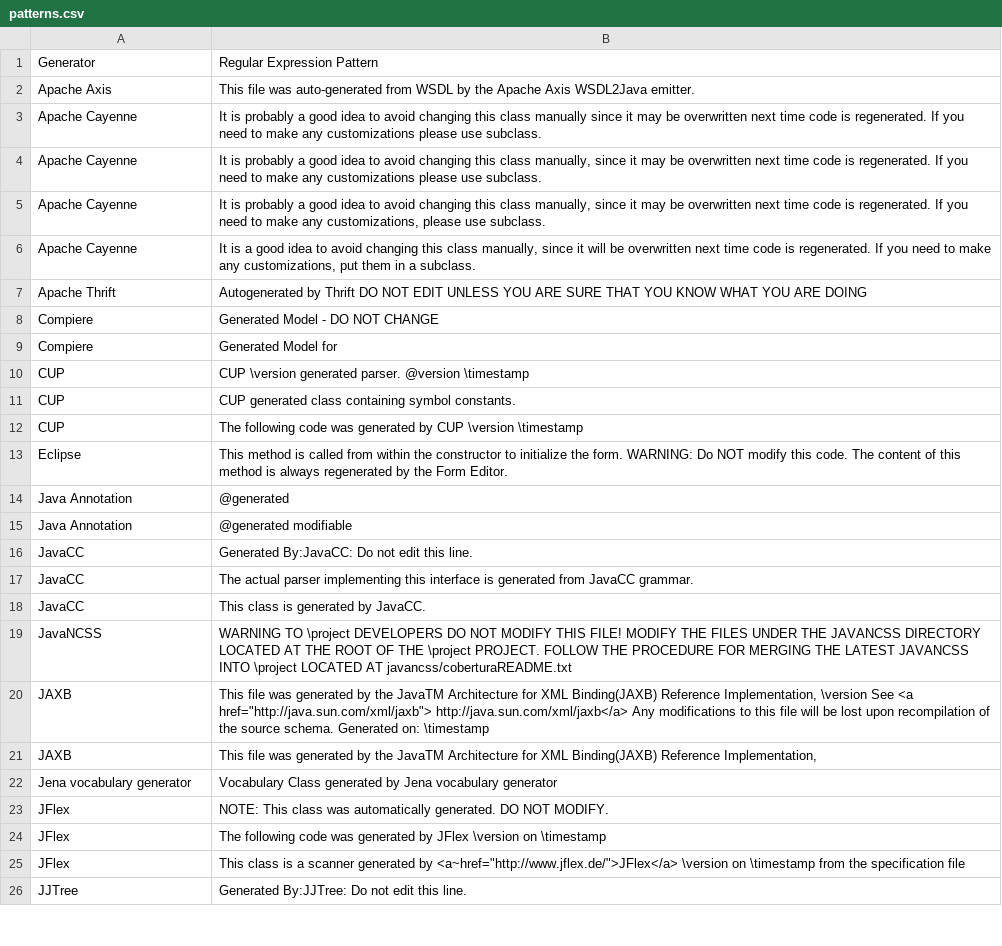
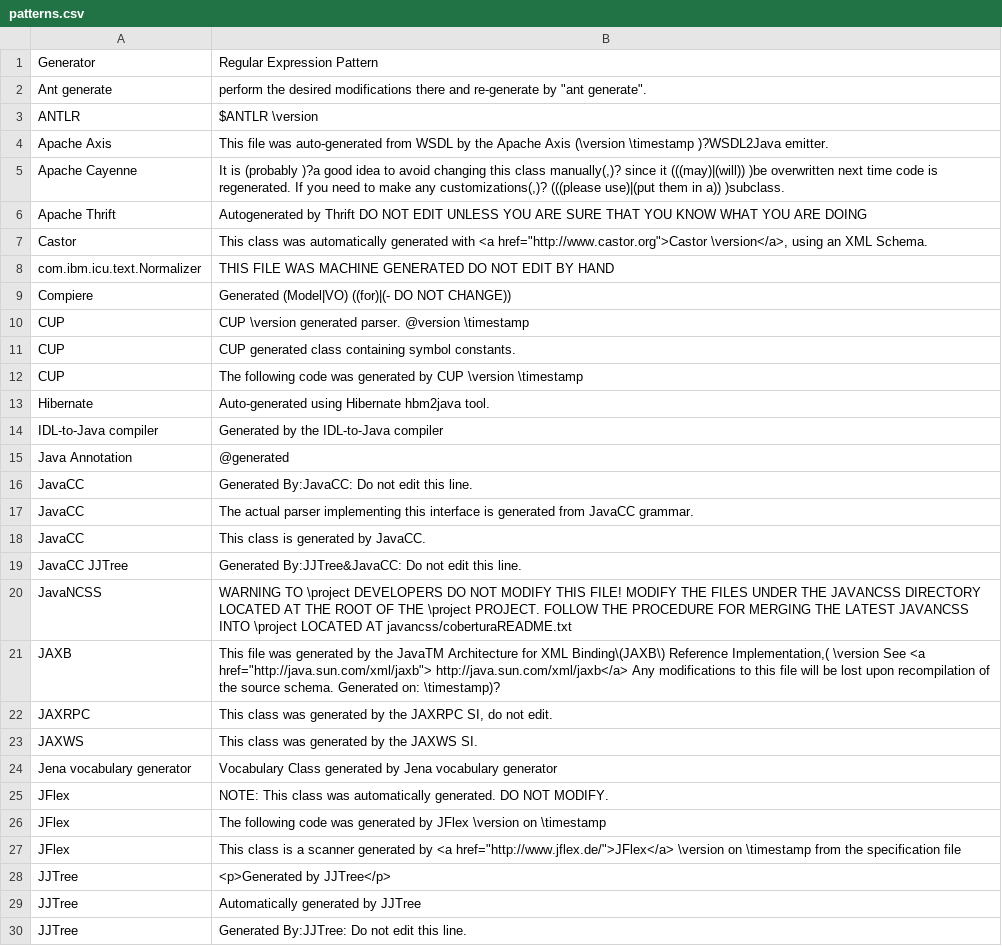
Before and after one commit to Brucknem-TUMProjects/Bachelor-Thesis, a CSV file: patterns.csv, drawn as a sheet; only a part is shown; the diff covers the shown part only.

```diff
--- a/patterns.csv
+++ b/patterns.csv
@@ -1,10 +1,10 @@
 Generator,Regular Expression Pattern
-Apache Axis,This file was auto-generated from WSDL by the Apache Axis WSDL2Java emitter.
-Apache Cayenne,It is probably a good idea to avoid changing this class manually since it may be overwritten next time code is regenerated. If you need to make any customizations please use subclass.
-Apache Cayenne,"It is probably a good idea to avoid changing this class manually, since it may be overwritten next time code is regenerated. If you need to make any customizations please use subclass. "
-Apache Cayenne,"It is probably a good idea to avoid changing this class manually, since it may be overwritten next time code is regenerated. If you need to make any customizations, please use subclass."
-Apache Cayenne,"It is a good idea to avoid changing this class manually, since it will be overwritten next time code is regenerated. If you need to make any customizations, put them in a subclass."
+Ant generate,"perform the desired modifications there and re-generate by ""ant generate""."
+ANTLR,$ANTLR \version
+Apache Axis,This file was auto-generated from WSDL by the Apache Axis (\version \timestamp )?WSDL2Java emitter.
+Apache Cayenne,"It is (probably )?a good idea to avoid changing this class manually(,)? since it (((may)|(will)) )be overwritten next time code is regenerated. If you need to make any customizations(,)? (((please use)|(put them in a)) )subclass."
 Apache Thrift,Autogenerated by Thrift DO NOT EDIT UNLESS YOU ARE SURE THAT YOU KNOW WHAT YOU ARE DOING
-Compiere,Generated Model - DO NOT CHANGE
-Compiere,Generated Model for
+Castor,"This class was automatically generated with <a href=""http://www.castor.org"">Castor \version</a>, using an XML Schema."
+com.ibm.icu.text.Normalizer,THIS FILE WAS MACHINE GENERATED DO NOT EDIT BY HAND
+Compiere, Generated (Model|VO) ((for)|(- DO NOT CHANGE))
 CUP,CUP \version generated parser. @version \timestamp
@@ -12,5 +12,5 @@ CUP,CUP generated class containing symbol constants.
 CUP,The following code was generated by CUP \version \timestamp
-Eclipse,This method is called from within the constructor to initialize the form. WARNING: Do NOT modify this code. The content of this method is always regenerated by the Form Editor.
+Hibernate,Auto-generated using Hibernate hbm2java tool.
+IDL-to-Java compiler,Generated by the IDL-to-Java compiler
 Java Annotation,@generated
-Java Annotation,@generated modifiable
 JavaCC,Generated By:JavaCC: Do not edit this line.
@@ -18,5 +18,7 @@ JavaCC,The actual parser implementing this interface is generated from JavaCC gr
 JavaCC,This class is generated by JavaCC.
+JavaCC JJTree,Generated By:JJTree&JavaCC: Do not edit this line.
 JavaNCSS,WARNING TO \project DEVELOPERS DO NOT MODIFY THIS FILE! MODIFY THE FILES UNDER THE JAVANCSS DIRECTORY LOCATED AT THE ROOT OF THE \project PROJECT. FOLLOW THE PROCEDURE FOR MERGING THE LATEST JAVANCSS INTO \project LOCATED AT javancss/coberturaREADME.txt
-JAXB,"This file was generated by the JavaTM Architecture for XML Binding(JAXB) Reference Implementation, \version See <a href=""http://java.sun.com/xml/jaxb""> http://java.sun.com/xml/jaxb</a> Any modifications to this file will be lost upon recompilation of the source schema. Generated on: \timestamp"
-JAXB,"This file was generated by the JavaTM Architecture for XML Binding(JAXB) Reference Implementation,"
+JAXB,"This file was generated by the JavaTM Architecture for XML Binding\(JAXB\) Reference Implementation,( \version See <a href=""http://java.sun.com/xml/jaxb""> http://java.sun.com/xml/jaxb</a> Any modifications to this file will be lost upon recompilation of the source schema. Generated on: \timestamp)?"
+JAXRPC,"This class was generated by the JAXRPC SI, do not edit."
+JAXWS,This class was generated by the JAXWS SI.
 Jena vocabulary generator,Vocabulary Class generated by Jena vocabulary generator
@@ -24,3 +26,5 @@ JFlex,NOTE: This class was automatically generated. DO NOT MODIFY.
 JFlex,The following code was generated by JFlex \version on \timestamp
-JFlex,"This class is a scanner generated by <a~href=""http://www.jflex.de/"">JFlex</a> \version on \timestamp from the specification file "
+JFlex,"This class is a scanner generated by <a href=""http://www.jflex.de/"">JFlex</a> \version on \timestamp from the specification file "
+JJTree,<p>Generated by JJTree</p>
+JJTree,Automatically generated by JJTree
 JJTree,Generated By:JJTree: Do not edit this line.
```
Also changed, not shown: 12 added rows, 3 removed rows, 1 moved row and 1 edited cell elsewhere in this file, 8 other files.
